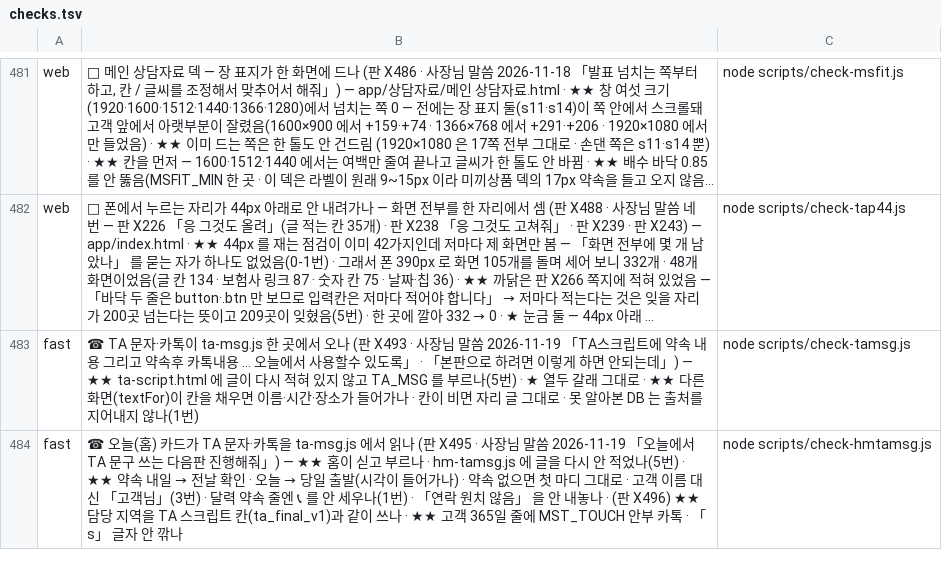
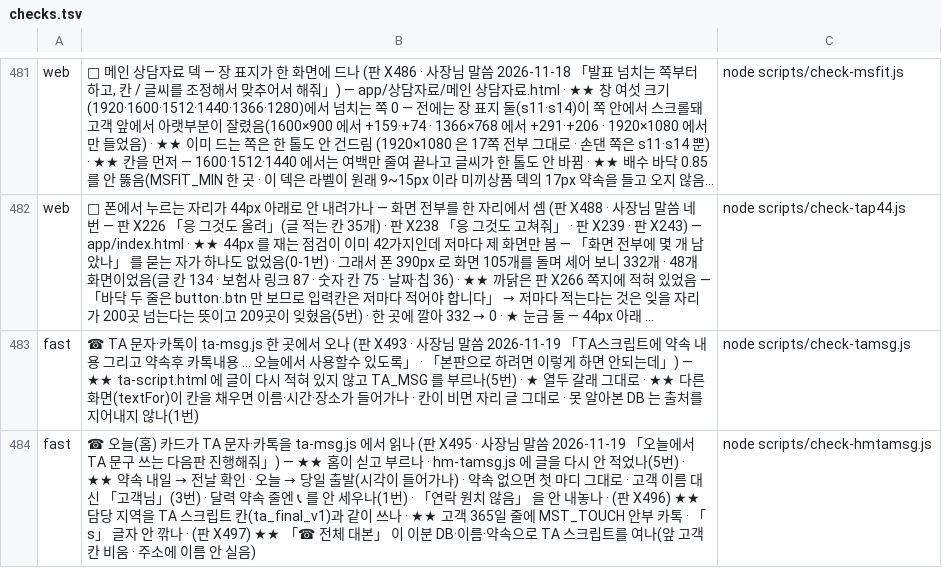
Before and after one commit to asdf827258-lab/apex-crm, a TSV file: scripts/checks.tsv, drawn as a sheet; only a part is shown, gaps mark what is left out; long unchanged cells end in …; the diff names each change by its address in the sheet, - before the commit and + after, or states it on an @@ line.

```diff
--- a/scripts/checks.tsv
+++ b/scripts/checks.tsv
-B484: …안 깎나
+B484: …안 깎나 · (판 X497) ★★ 「☎ 전체 대본」 이 이분 DB·이름·약속으로 TA 스크립트를 여나(앞 고객 칸 비움 · 주소에 이름 안 실음)
```
Also changed, not shown: 4 other files.
